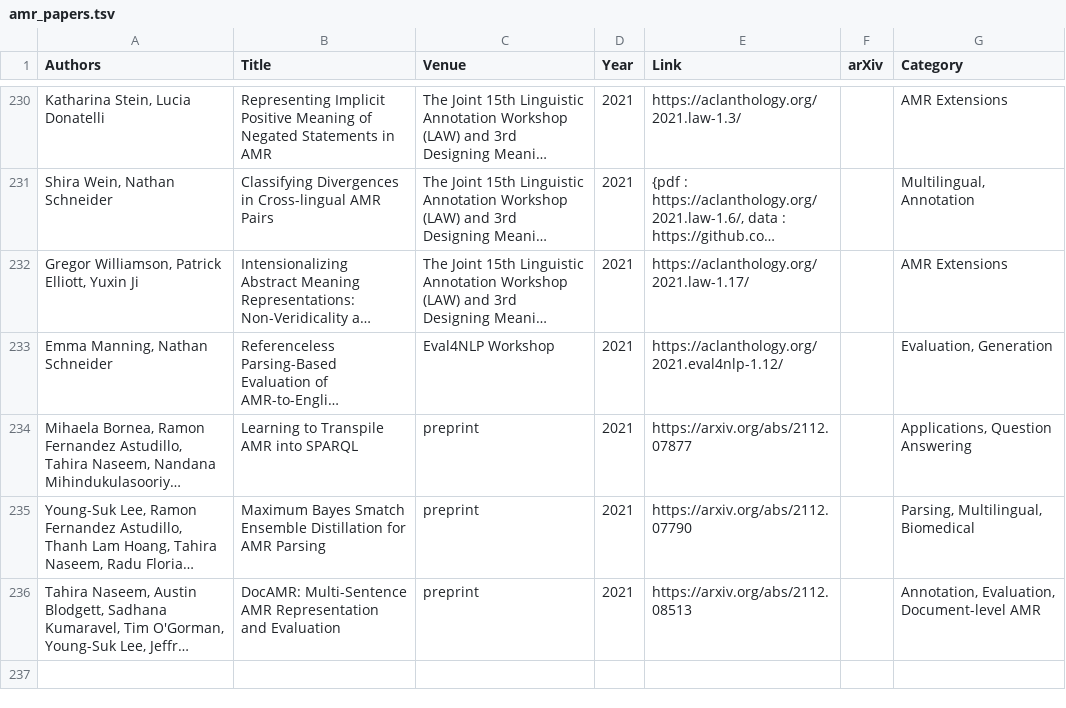
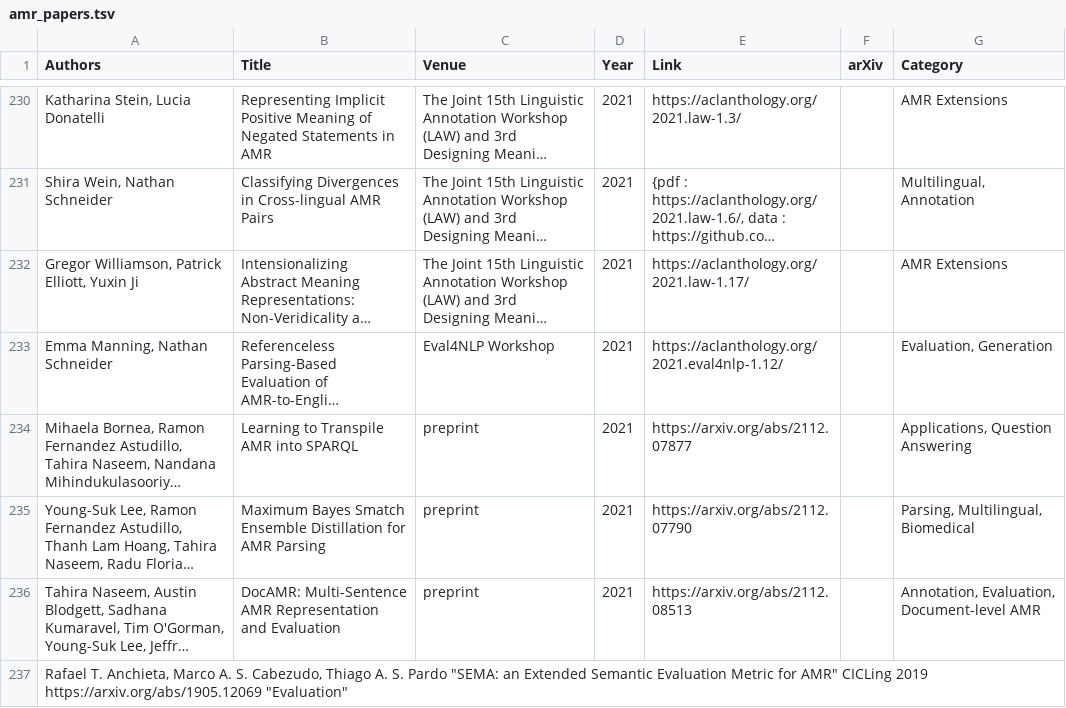
Before and after one commit to nert-nlp/AMR-Bibliography, a TSV file: data/amr_papers.tsv, drawn as a sheet; only a part is shown, gaps mark what is left out; long unchanged cells end in …; the diff names each change by its address in the sheet, - before the commit and + after, or states it on an @@ line.

Commit message:
Update amr_papers.tsv

```diff
--- a/data/amr_papers.tsv
+++ b/data/amr_papers.tsv
+row 237: Rafael T. Anchieta, Marco A. S. Cabezudo, Thiago A. S. Pardo "SEMA: an Extended Semantic Evaluation Metric for AMR" CICLing 2019 https://arxiv.org/abs/1905.12069 "Evaluation"
```
